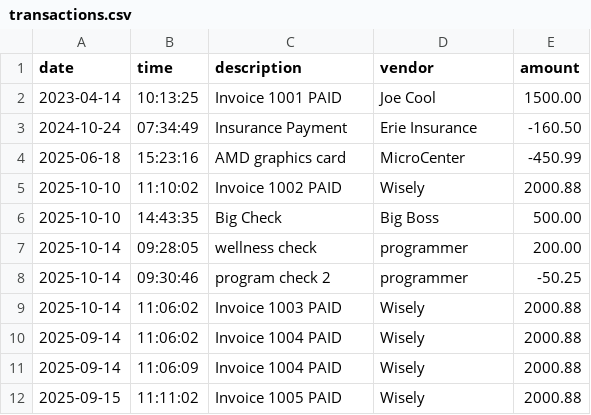
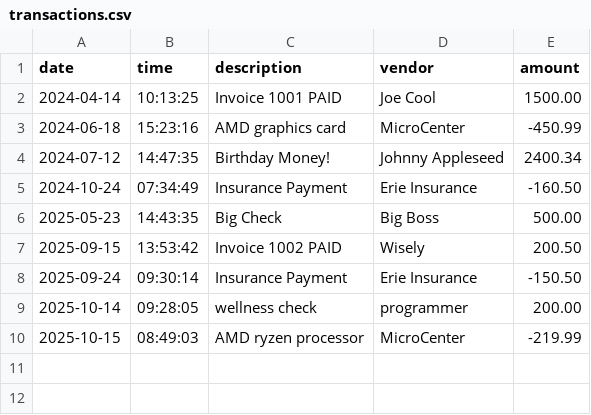
Before and after one commit to robertCheeto/AccountingLedgerApplication, a CSV file: src/main/resources/transactions.csv, drawn as a sheet.

Commit message:
* updated transactions.csv data

```diff
--- a/src/main/resources/transactions.csv
+++ b/src/main/resources/transactions.csv
@@ -1,12 +1,10 @@
 date|time|description|vendor|amount
-2023-04-14|10:13:25|Invoice 1001 PAID|Joe Cool|1500.00
+2024-04-14|10:13:25|Invoice 1001 PAID|Joe Cool|1500.00
+2024-06-18|15:23:16|AMD graphics card|MicroCenter|-450.99
+2024-07-12|14:47:35|Birthday Money!|Johnny Appleseed|2400.34
 2024-10-24|07:34:49|Insurance Payment|Erie Insurance|-160.50
-2025-06-18|15:23:16|AMD graphics card|MicroCenter|-450.99
-2025-10-10|11:10:02|Invoice 1002 PAID|Wisely|2000.88
-2025-10-10|14:43:35|Big Check|Big Boss|500.00
+2025-05-23|14:43:35|Big Check|Big Boss|500.00
+2025-09-15|13:53:42|Invoice 1002 PAID|Wisely|200.50
+2025-09-24|09:30:14|Insurance Payment|Erie Insurance|-150.50
 2025-10-14|09:28:05|wellness check|programmer|200.00
-2025-10-14|09:30:46|program check 2|programmer|-50.25
-2025-10-14|11:06:02|Invoice 1003 PAID|Wisely|2000.88
-2025-09-14|11:06:02|Invoice 1004 PAID|Wisely|2000.88
-2025-09-14|11:06:09|Invoice 1004 PAID|Wisely|2000.88
-2025-09-15|11:11:02|Invoice 1005 PAID|Wisely|2000.88
+2025-10-15|08:49:03|AMD ryzen processor|MicroCenter|-219.99
```
